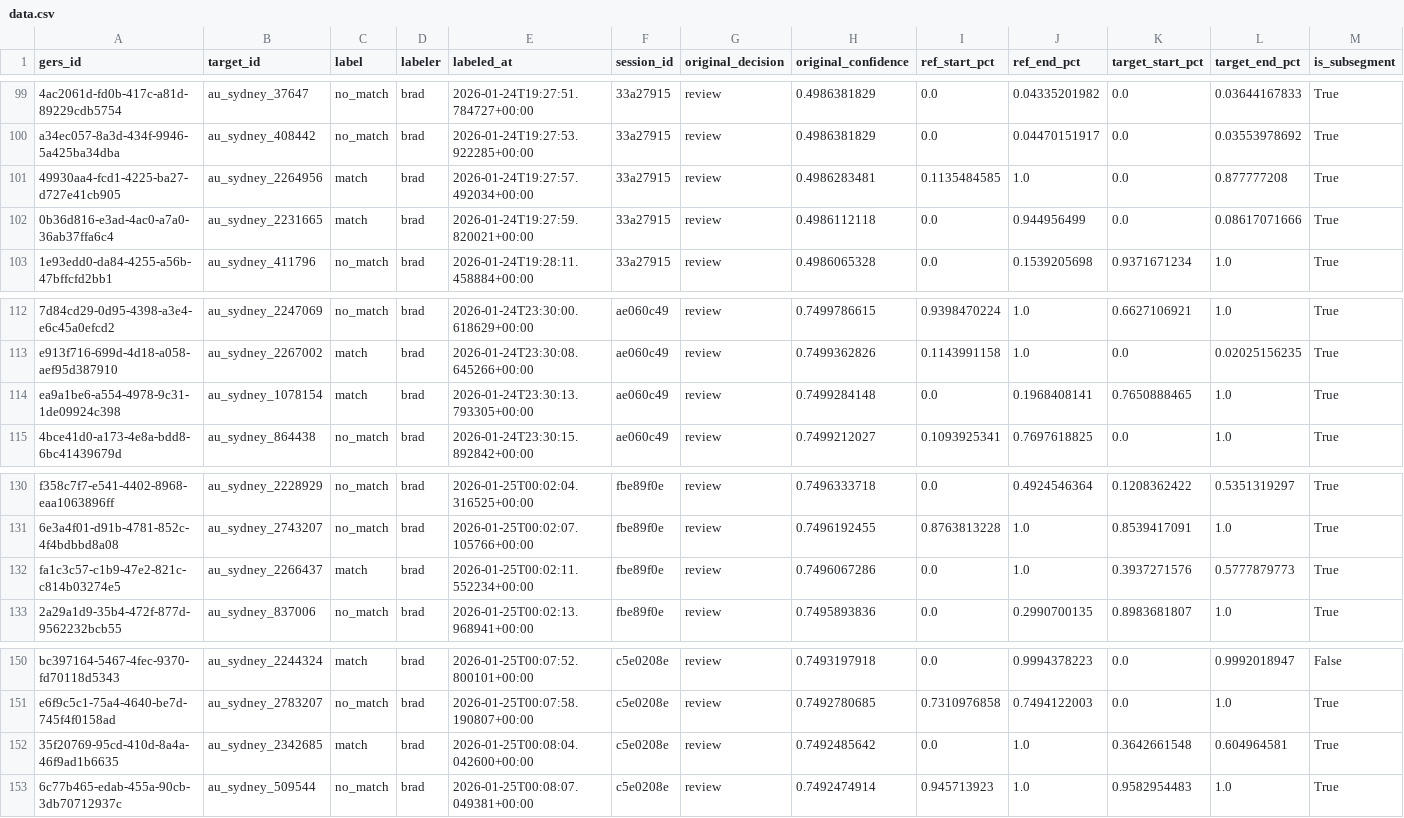
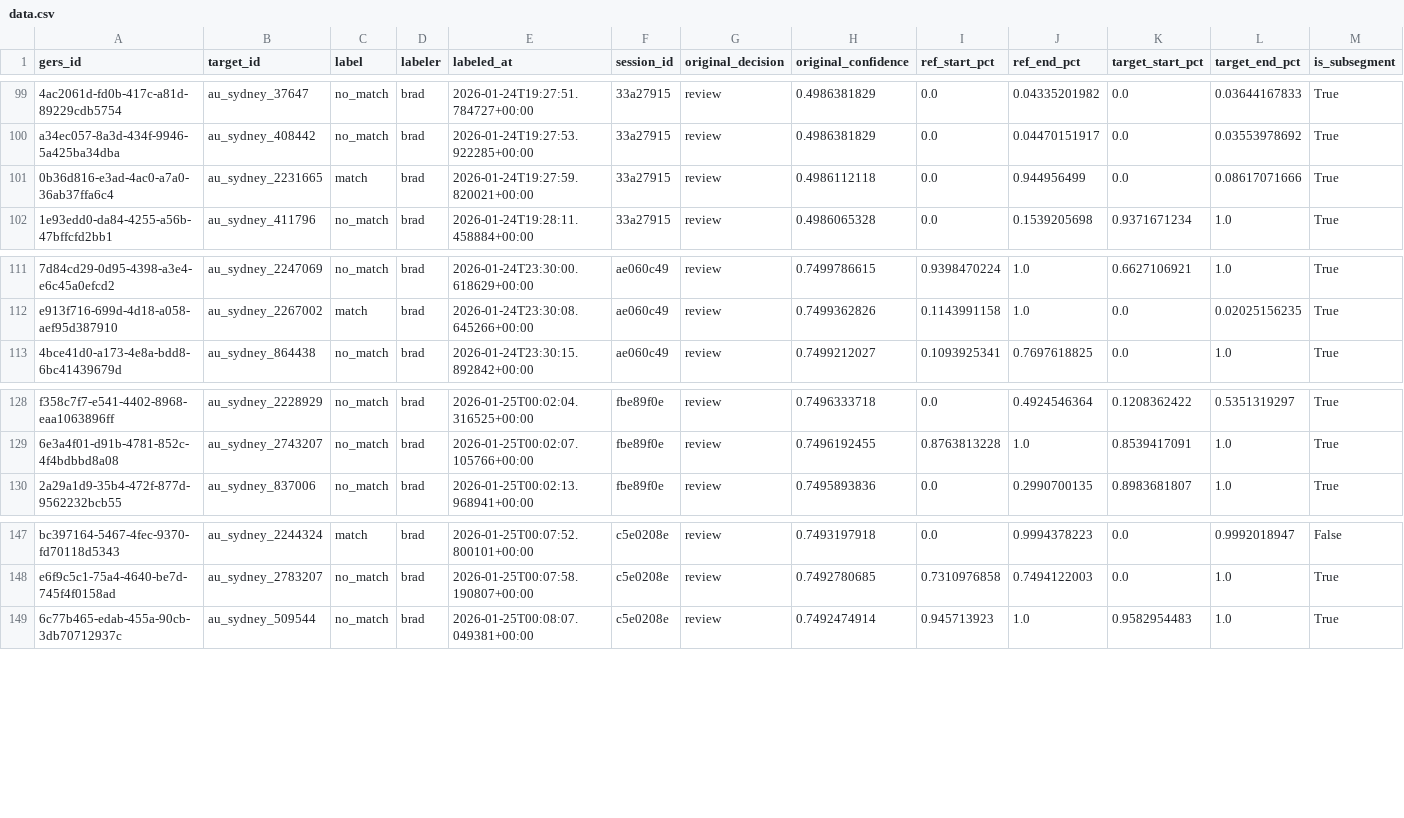
Before and after one commit to brad-richardson/crosswalk, a CSV file: labels/human/dataset=au_sydney_roads/data.csv, drawn as a sheet; only a part is shown, gaps mark what is left out; the diff names each change by its address in the sheet, - before the commit and + after, or states it on an @@ line.

```diff
--- a/labels/human/dataset=au_sydney_roads/data.csv
+++ b/labels/human/dataset=au_sydney_roads/data.csv
-row 101: 49930aa4-fcd1-4225-ba27-d727e41cb905 | au_sydney_2264956 | match | brad | 2026-01-24T19:27:57.492034+00:00 | 33a27915 | review | 0.4986283481 | 0.1135484585 | 1.0 | 0.0 | 0.877777208 | True
-row 114: ea9a1be6-a554-4978-9c31-1de09924c398 | au_sydney_1078154 | match | brad | 2026-01-24T23:30:13.793305+00:00 | ae060c49 | review | 0.7499284148 | 0.0 | 0.1968408141 | 0.7650888465 | 1.0 | True
-row 132: fa1c3c57-c1b9-47e2-821c-c814b03274e5 | au_sydney_2266437 | match | brad | 2026-01-25T00:02:11.552234+00:00 | fbe89f0e | review | 0.7496067286 | 0.0 | 1.0 | 0.3937271576 | 0.5777879773 | True
-row 152: 35f20769-95cd-410d-8a4a-46f9ad1b6635 | au_sydney_2342685 | match | brad | 2026-01-25T00:08:04.042600+00:00 | c5e0208e | review | 0.7492485642 | 0.0 | 1.0 | 0.3642661548 | 0.604964581 | True
```
Also changed, not shown: labels/human/dataset=br_sao_paulo_roads/data.csv, labels/human/dataset=co_bogota_roads/data.csv, 14 other files.
